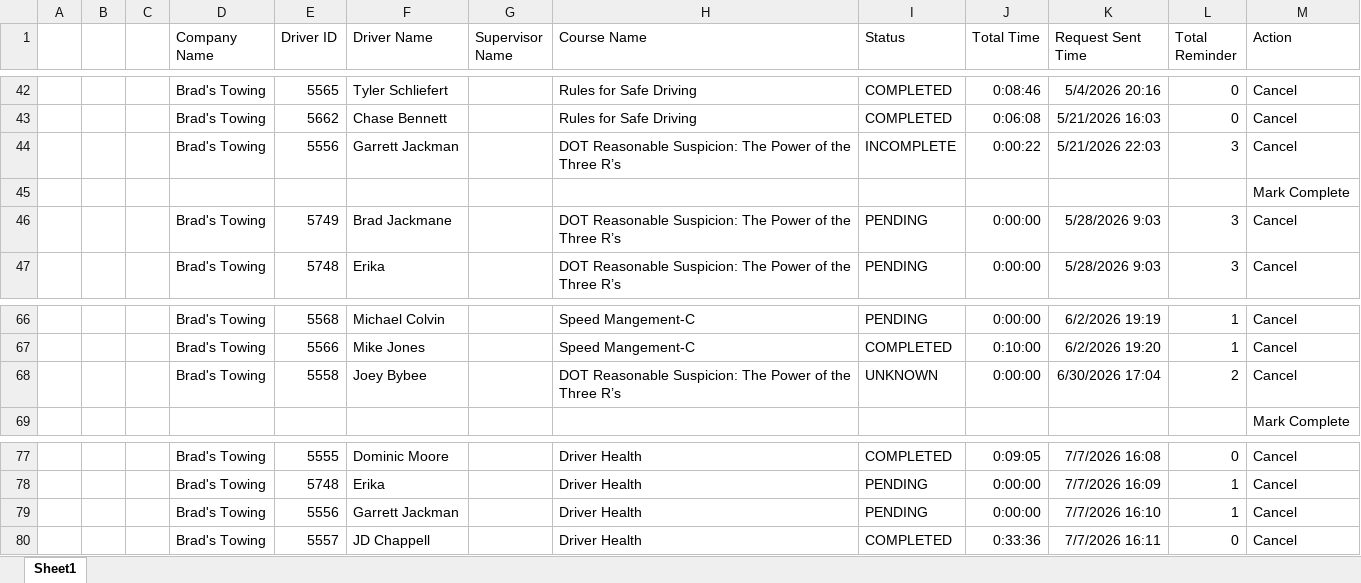
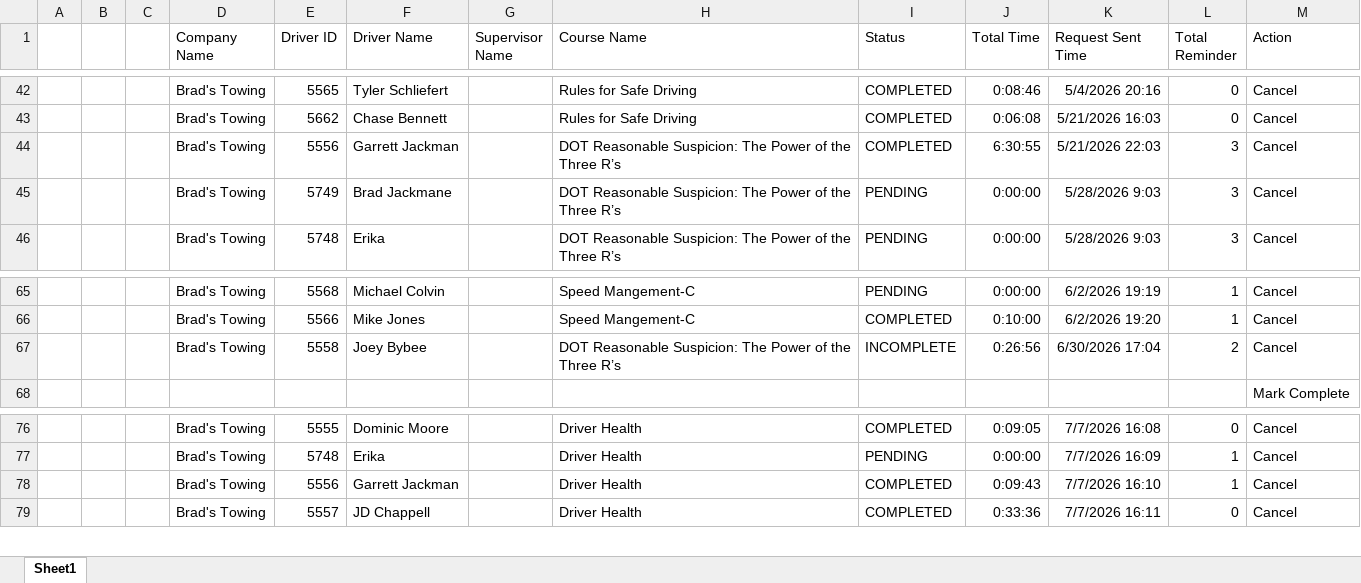
Before and after one commit to jmullins-DEN/Brads-Towing, an Excel workbook: training.xlsx, sheet Sheet1, drawn as a sheet; only a part is shown, gaps mark what is left out; values as stored, in another font and other column widths than the file's, no borders; removed rows and columns are numbered as before the commit, all else as after; the diff names each change by its address in the sheet, - before the commit and + after, or states it on an @@ line.

Commit message:
Weekly data update: training.xlsx

```diff
--- a/training.xlsx (sheet Sheet1)
+++ b/training.xlsx (sheet Sheet1)
-I44 (Status): INCOMPLETE
+I44 (Status): COMPLETED
-J44 (Total Time): 0:00:22
+J44 (Total Time): 6:30:55
-row 45:  |  |  |  |  |  |  |  |  |  |  |  | Mark Complete
-I67 (Status): UNKNOWN
+I67 (Status): INCOMPLETE
-J67 (Total Time): 0:00:00
+J67 (Total Time): 0:26:56
-I78 (Status): PENDING
+I78 (Status): COMPLETED
-J78 (Total Time): 0:00:00
+J78 (Total Time): 0:09:43
```
